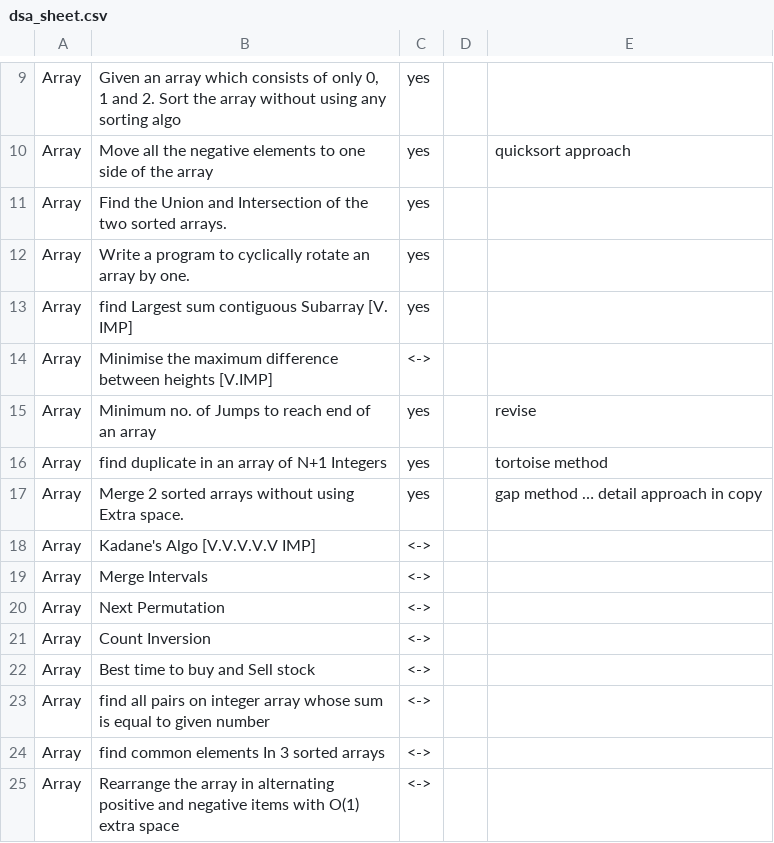
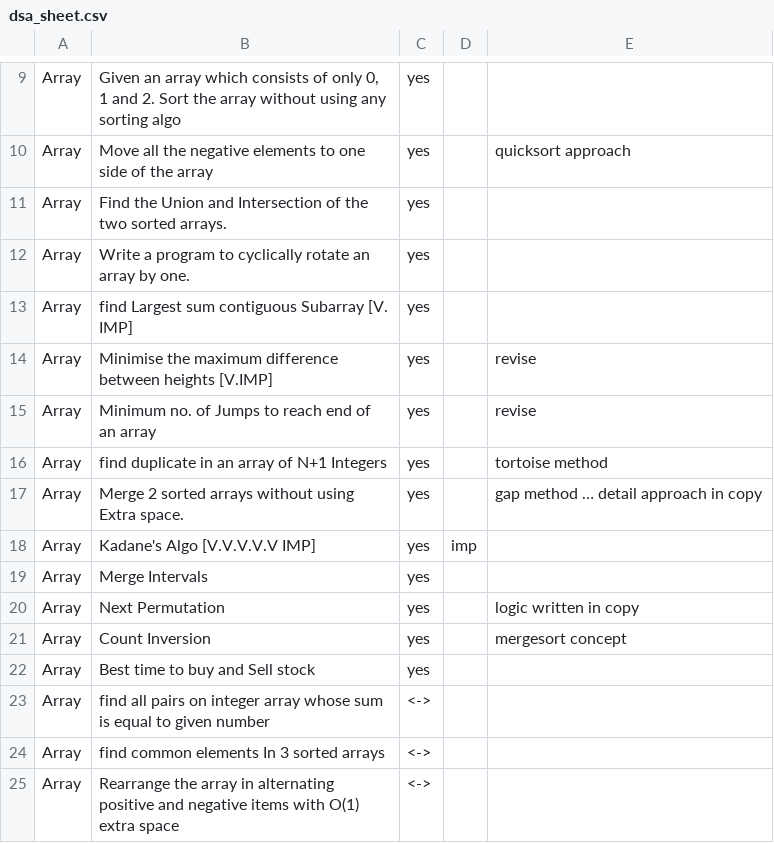
Before and after one commit to TanuAgrawal123/DSA-cracker-sheet, a CSV file: dsa_sheet.csv, drawn as a sheet; only a part is shown, gaps mark what is left out.

```diff
--- a/dsa_sheet.csv
+++ b/dsa_sheet.csv
@@ -13,3 +13,3 @@ Array,Write a program to cyclically rotate an array by one.,yes,,
 Array,find Largest sum contiguous Subarray [V. IMP],yes,,
-Array,Minimise the maximum difference between heights [V.IMP],<->,,
+Array,Minimise the maximum difference between heights [V.IMP],yes,,revise
 Array,Minimum no. of Jumps to reach end of an array,yes,,revise
@@ -17,7 +17,7 @@ Array,find duplicate in an array of N+1 Integers,yes,,tortoise method
 Array,Merge 2 sorted arrays without using Extra space.,yes,,gap method … detail approach in copy
-Array,Kadane's Algo [V.V.V.V.V IMP],<->,,
-Array,Merge Intervals,<->,,
-Array,Next Permutation,<->,,
-Array,Count Inversion,<->,,
-Array,Best time to buy and Sell stock,<->,,
+Array,Kadane's Algo [V.V.V.V.V IMP],yes,imp,
+Array,Merge Intervals,yes,,
+Array,Next Permutation,yes,,logic written in copy
+Array,Count Inversion,yes,,mergesort concept
+Array,Best time to buy and Sell stock,yes,,
 Array,find all pairs on integer array whose sum is equal to given number,<->,,
```
Also changed, not shown: 1 other file.
